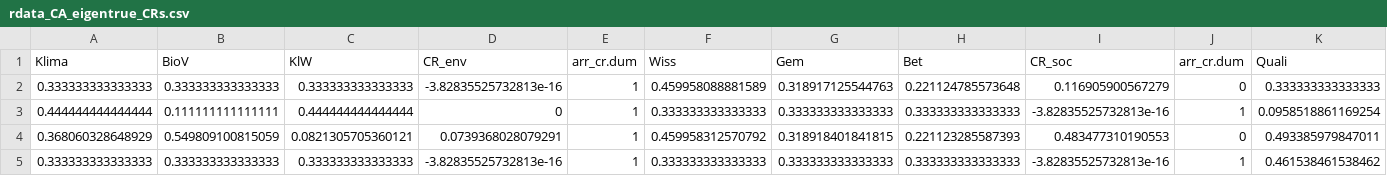
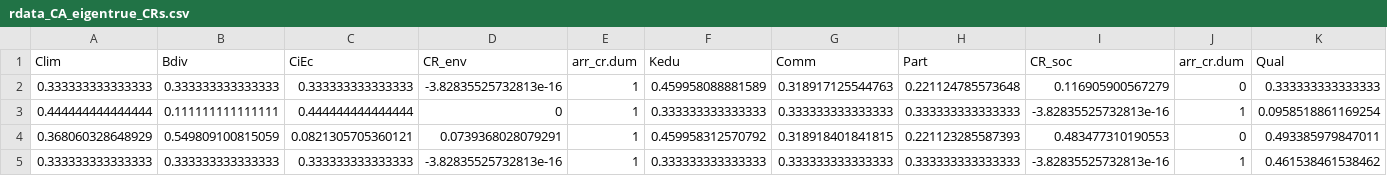
Before and after one commit to urmel79/edible_Cities_AHP_Survey, a CSV file: output_data_AHP/rdata_CA_eigentrue_CRs.csv, drawn as a sheet; only a part is shown; removed rows and columns are numbered as before the commit, all else as after; rows hold the shown columns only; the diff names each change by its address in the sheet, - before the commit and + after, or states it on an @@ line.

```diff
--- a/output_data_AHP/rdata_CA_eigentrue_CRs.csv
+++ b/output_data_AHP/rdata_CA_eigentrue_CRs.csv
-row 1: Klima | BioV | KlW | CR_env | arr_cr.dum | Wiss | Gem | Bet | CR_soc | arr_cr.dum | Quali
+row 1: Clim | Bdiv | CiEc | CR_env | arr_cr.dum | Kedu | Comm | Part | CR_soc | arr_cr.dum | Qual
```
Also changed, not shown: output_data_AHP/rdata_NGO_eigentrue_CRs.csv, output_data_AHP/rdata_PE_eigentrue_CRs.csv, 39 other files.
